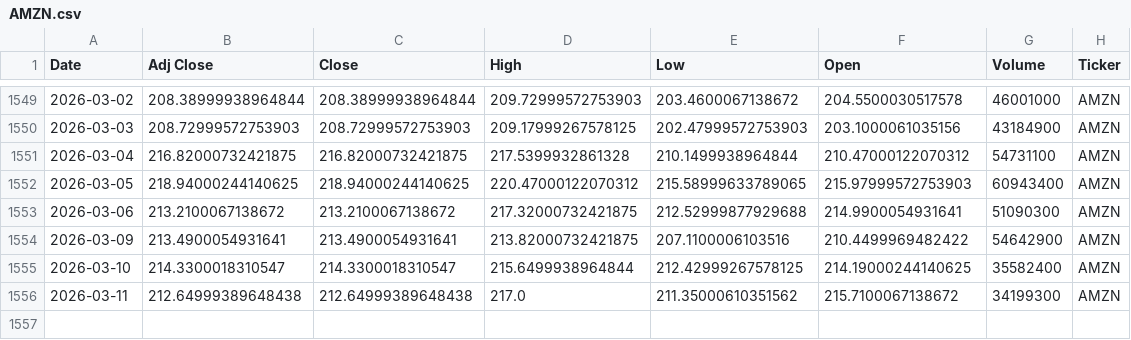
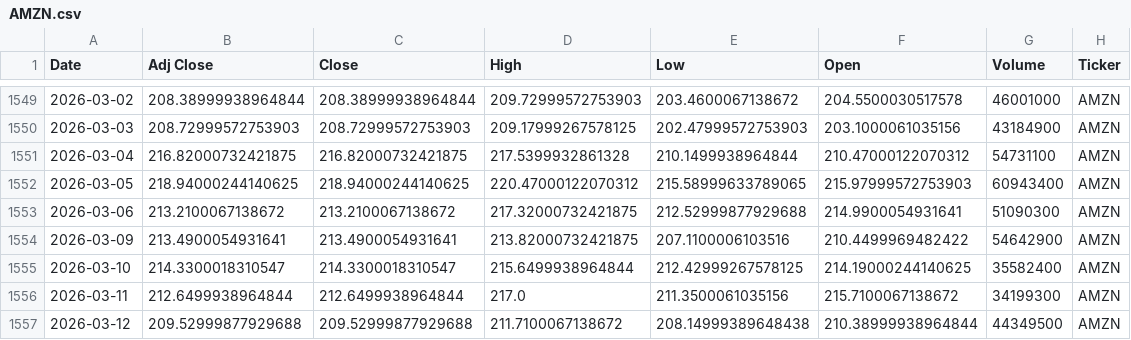
Before and after one commit to Youssef-3Joe/Stock-Market-Analysis, a CSV file: AMZN.csv, drawn as a sheet; only a part is shown, gaps mark what is left out.

```diff
--- a/AMZN.csv
+++ b/AMZN.csv
@@ -1555,2 +1555,3 @@ Date,Adj Close,Close,High,Low,Open,Volume,Ticker
 2026-03-10,214.3300018310547,214.3300018310547,215.6499938964844,212.42999267578125,214.19000244140625,35582400,AMZN
-2026-03-11,212.64999389648438,212.64999389648438,217.0,211.35000610351562,215.7100067138672,34199300,AMZN
+2026-03-11,212.6499938964844,212.6499938964844,217.0,211.3500061035156,215.7100067138672,34199300,AMZN
+2026-03-12,209.52999877929688,209.52999877929688,211.7100067138672,208.14999389648438,210.38999938964844,44349500,AMZN
```
Also changed, not shown: AAPL.csv, GOLD.csv, 3 other files.
